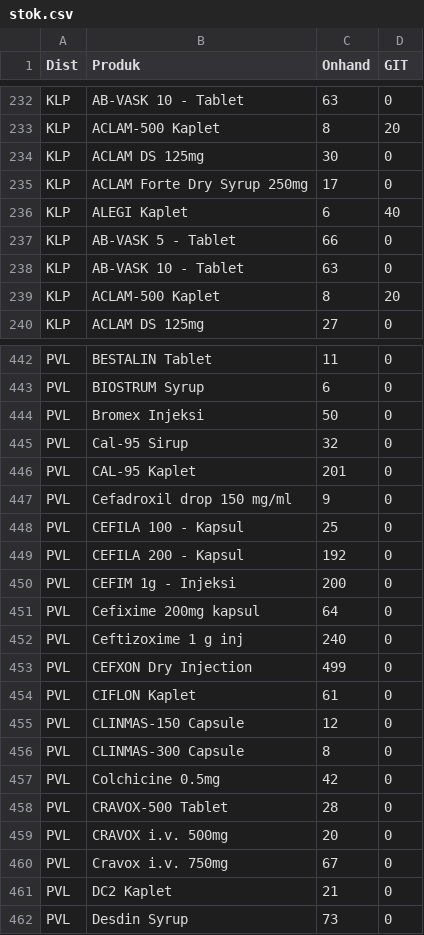
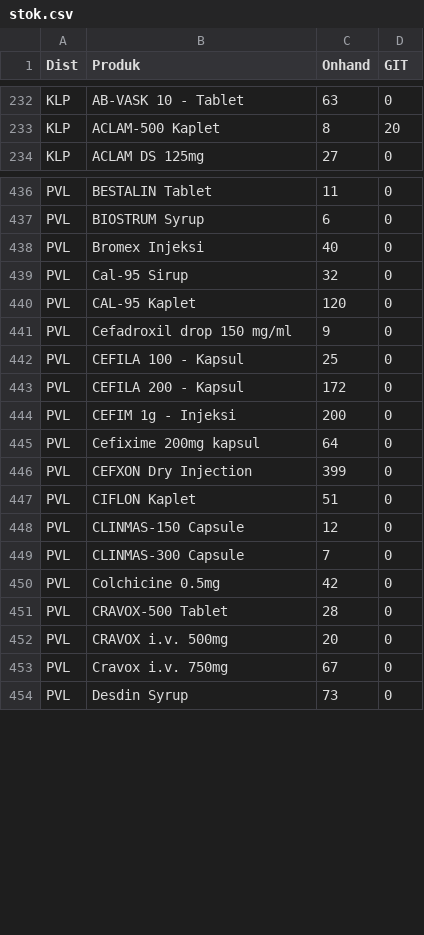
Before and after one commit to TIMSMD24/DataSMD, a CSV file: stok.csv, drawn as a sheet; only a part is shown, gaps mark what is left out; the diff covers the shown part only.

Commit message:
Update stok.csv

```diff
--- a/stok.csv
+++ b/stok.csv
@@ -233,8 +233,2 @@ KLP,AB-VASK 10 - Tablet,63,0
 KLP,ACLAM-500 Kaplet,8,20
-KLP,ACLAM DS 125mg,30,0
-KLP,ACLAM Forte Dry Syrup 250mg,17,0
-KLP,ALEGI Kaplet,6,40
-KLP,AB-VASK 5 - Tablet,66,0
-KLP,AB-VASK 10 - Tablet,63,0
-KLP,ACLAM-500 Kaplet,8,20
 KLP,ACLAM DS 125mg,27,0
@@ -443,15 +437,14 @@ PVL,BESTALIN Tablet,11,0
 PVL,BIOSTRUM Syrup,6,0
-PVL,Bromex Injeksi,50,0
+PVL,Bromex Injeksi,40,0
 PVL,Cal-95 Sirup,32,0
-PVL,CAL-95 Kaplet,201,0
+PVL,CAL-95 Kaplet,120,0
 PVL,Cefadroxil drop 150 mg/ml,9,0
 PVL,CEFILA 100 - Kapsul,25,0
-PVL,CEFILA 200 - Kapsul,192,0
+PVL,CEFILA 200 - Kapsul,172,0
 PVL,CEFIM 1g - Injeksi,200,0
 PVL,Cefixime 200mg kapsul,64,0
-PVL,Ceftizoxime 1 g inj,240,0
-PVL,CEFXON Dry Injection,499,0
-PVL,CIFLON Kaplet,61,0
+PVL,CEFXON Dry Injection,399,0
+PVL,CIFLON Kaplet,51,0
 PVL,CLINMAS-150 Capsule,12,0
-PVL,CLINMAS-300 Capsule,8,0
+PVL,CLINMAS-300 Capsule,7,0
 PVL,Colchicine 0.5mg,42,0
@@ -460,3 +453,2 @@ PVL,CRAVOX i.v. 500mg,20,0
 PVL,Cravox i.v. 750mg,67,0
-PVL,DC2 Kaplet,21,0
 PVL,Desdin Syrup,73,0
```
Also changed, not shown: 5 removed rows and 130 edited cells elsewhere in this file.
